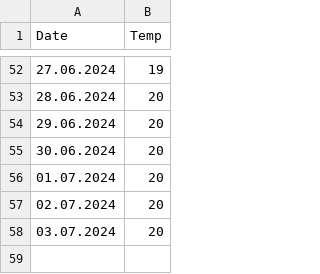
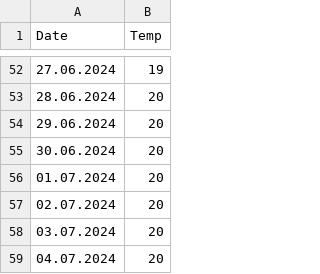
Before and after one commit to szeni23/RunnerPublic, a CSV file: temperature_data.csv, drawn as a sheet; only a part is shown, gaps mark what is left out.

```diff
--- a/temperature_data.csv
+++ b/temperature_data.csv
@@ -58 +58,2 @@ Date,Temp
 03.07.2024,20
+04.07.2024,20
```
